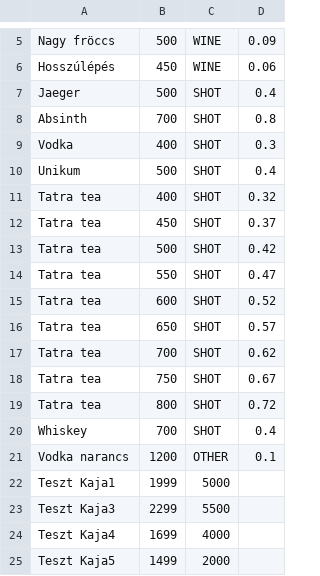
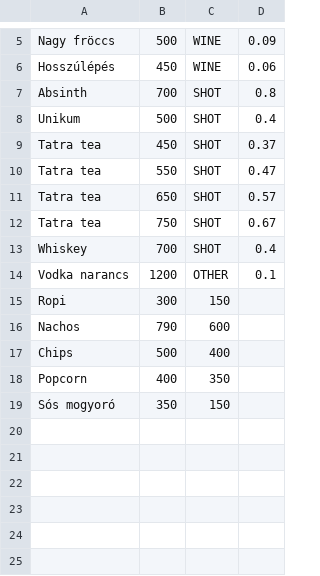
Before and after one commit to TolliT/PubDB, a CSV file: resources/invoice.csv, drawn as a sheet; only a part is shown, gaps mark what is left out; removed rows and columns are numbered as before the commit, all else as after; the diff names each change by its address in the sheet, - before the commit and + after, or states it on an @@ line.

```diff
--- a/resources/invoice.csv
+++ b/resources/invoice.csv
-row 7: Jaeger | 500 | SHOT | 0.4
-row 9: Vodka | 400 | SHOT | 0.3
-row 11: Tatra tea | 400 | SHOT | 0.32
-row 13: Tatra tea | 500 | SHOT | 0.42
-row 15: Tatra tea | 600 | SHOT | 0.52
-row 17: Tatra tea | 700 | SHOT | 0.62
-row 19: Tatra tea | 800 | SHOT | 0.72
-row 22: Teszt Kaja1 | 1999 | 5000
-row 23: Teszt Kaja3 | 2299 | 5500
-row 24: Teszt Kaja4 | 1699 | 4000
-row 25: Teszt Kaja5 | 1499 | 2000
+row 15: Ropi | 300 | 150
+row 16: Nachos | 790 | 600
+row 17: Chips | 500 | 400
+row 18: Popcorn | 400 | 350
+row 19: Sós mogyoró | 350 | 150
```
Also changed, not shown: 9 other files.
